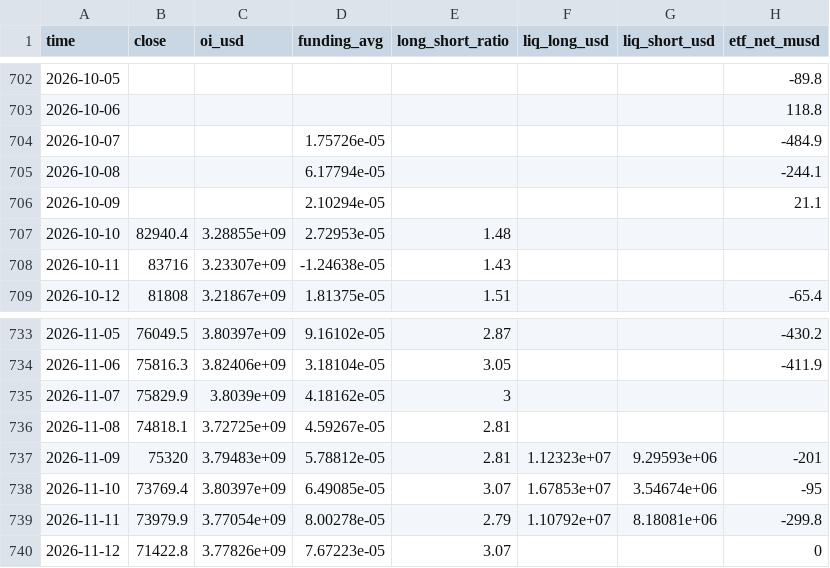
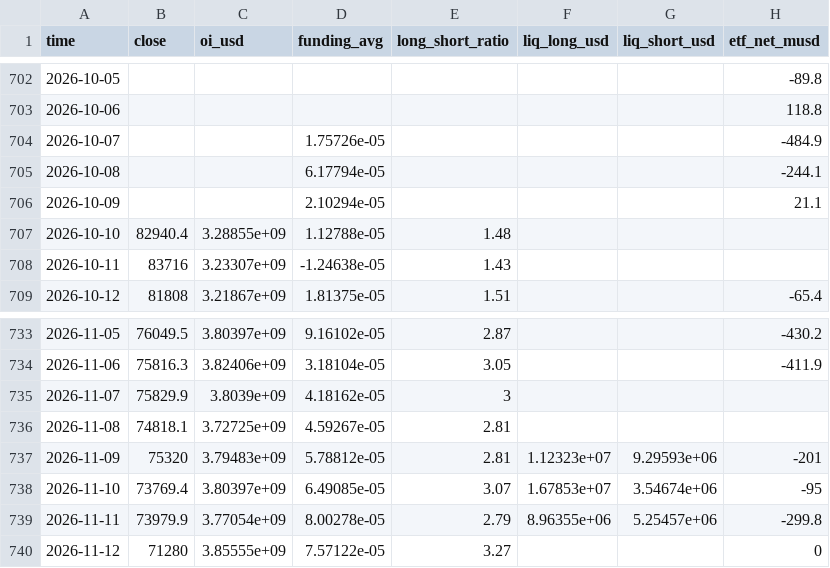
Before and after one commit to gary900213/claude, a CSV file: data/daily_summary.csv, drawn as a sheet; only a part is shown, gaps mark what is left out.

```diff
--- a/data/daily_summary.csv
+++ b/data/daily_summary.csv
@@ -706,3 +706,3 @@ time,close,oi_usd,funding_avg,long_short_ratio,liq_long_usd,liq_short_usd,etf_ne
 2026-10-09,,,2.10294e-05,,,,21.1
-2026-10-10,82940.4,3.28855e+09,2.72953e-05,1.48,,,
+2026-10-10,82940.4,3.28855e+09,1.12788e-05,1.48,,,
 2026-10-11,83716,3.23307e+09,-1.24638e-05,1.43,,,
@@ -738,3 +738,3 @@ time,close,oi_usd,funding_avg,long_short_ratio,liq_long_usd,liq_short_usd,etf_ne
 2026-11-10,73769.4,3.80397e+09,6.49085e-05,3.07,1.67853e+07,3.54674e+06,-95
-2026-11-11,73979.9,3.77054e+09,8.00278e-05,2.79,1.10792e+07,8.18081e+06,-299.8
-2026-11-12,71422.8,3.77826e+09,7.67223e-05,3.07,,,0
+2026-11-11,73979.9,3.77054e+09,8.00278e-05,2.79,8.96355e+06,5.25457e+06,-299.8
+2026-11-12,71280,3.85555e+09,7.57122e-05,3.27,,,0
```
Also changed, not shown: 14 other files.
